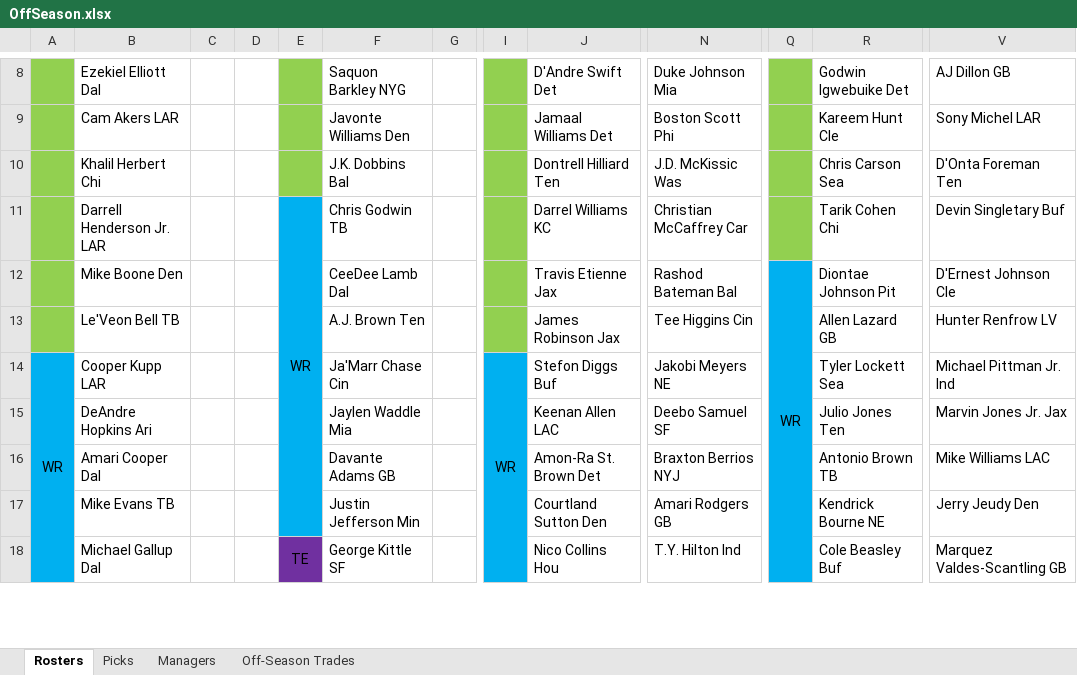
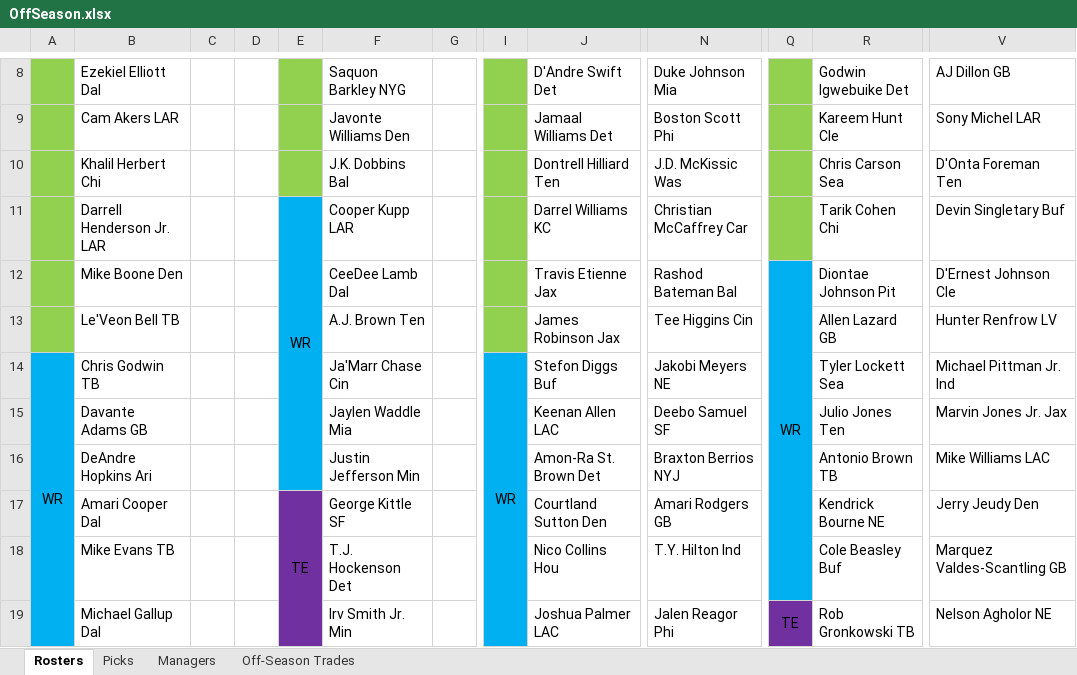
Before and after one commit to johnolson8734/Dynasty, an Excel workbook: OffSeason.xlsx, sheet Rosters, drawn as a sheet; only a part is shown, gaps mark what is left out; values as stored, in another font and other column widths than the file's, no borders; removed rows and columns are numbered as before the commit, all else as after; rows hold the shown columns only; the diff covers the shown part only; the diff names each change by its address in the sheet, - before the commit and + after, or states it on an @@ line.

Commit message:
Two trades
Trade up (John/Jared)
2.1 2022
For
2023 Adam 2
2023 JoeB 3

Second trade Vanja / John
Davanta Adams
Chris Godwin
2.5
For
Cooper kupp
1.11 2022
2023 3 Adam

```diff
--- a/OffSeason.xlsx (sheet Rosters)
+++ b/OffSeason.xlsx (sheet Rosters)
-E11:E17 merged
+E11:E16 merged
-F11: Chris Godwin TB
+F11: Cooper Kupp LAR
-Q12:Q18 merged
+Q12:Q18 merged
-B14: Cooper Kupp LAR
+B14: Chris Godwin TB
-B15: DeAndre Hopkins Ari
+B15: Davante Adams GB
-B16: Amari Cooper Dal
+B16: DeAndre Hopkins Ari
-F16: Davante Adams GB
+F16: Justin Jefferson Min
+row 17:  | Amari Cooper Dal |  |  | TE | George Kittle SF |  |  | Courtland Sutton Den | Amari Rodgers GB |  | Kendrick Bourne NE | Jerry Jeudy Den
-E18 fill: #00B0F0
+E18 fill: #7030A0
-F18: Justin Jefferson Min
+F18: T.J. Hockenson Det
-J18: Courtland Sutton Den
+J18: Nico Collins Hou
-N18: Amari Rodgers GB
+N18: T.Y. Hilton Ind
-R18: Kendrick Bourne NE
+R18: Cole Beasley Buf
-V18: Jerry Jeudy Den
+V18: Marquez Valdes-Scantling GB
-E19: TE
+E19: (empty)
-E18:E20 merged
-F19: George Kittle SF
+F19: Irv Smith Jr. Min
-J19: Nico Collins Hou
+J19: Joshua Palmer LAC
-N19: T.Y. Hilton Ind
+N19: Jalen Reagor Phi
-Q19: (empty)
+Q19: TE
-Q19 fill: #00B0F0
+Q19 fill: #7030A0
+Q19:Q21 merged
-R19: Cole Beasley Buf
+R19: Rob Gronkowski TB
-V19: Marquez Valdes-Scantling GB
+V19: Nelson Agholor NE
```
Also changed, not shown: 3 added rows, 4 removed rows, 52 edited cells, cell formats and merged cells elsewhere in this sheet, sheet Picks, sheet Off-Season Trades.
